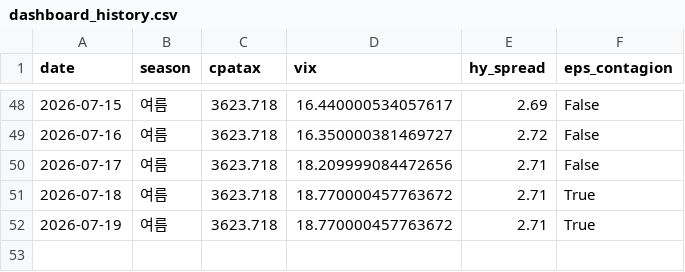
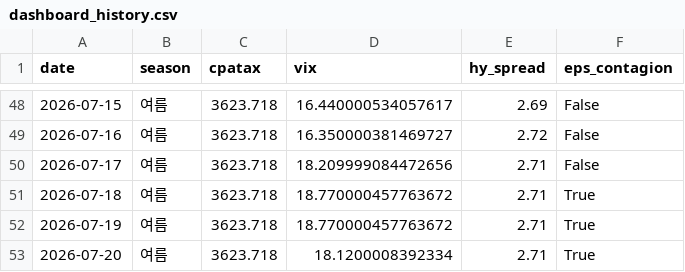
Before and after one commit to hyobot/niceweather, a CSV file: data/dashboard_history.csv, drawn as a sheet; only a part is shown, gaps mark what is left out; the diff names each change by its address in the sheet, - before the commit and + after, or states it on an @@ line.

```diff
--- a/data/dashboard_history.csv
+++ b/data/dashboard_history.csv
+row 53: 2026-07-20 | 여름 | 3623.718 | 18.1200008392334 | 2.71 | True
```
Also changed, not shown: data/market_history.csv.
